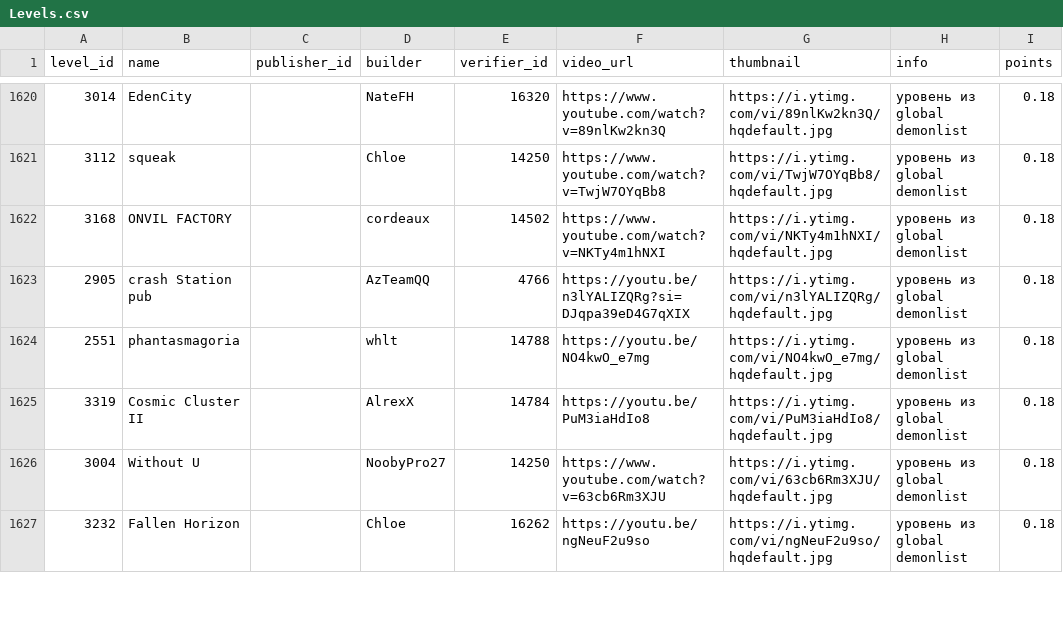
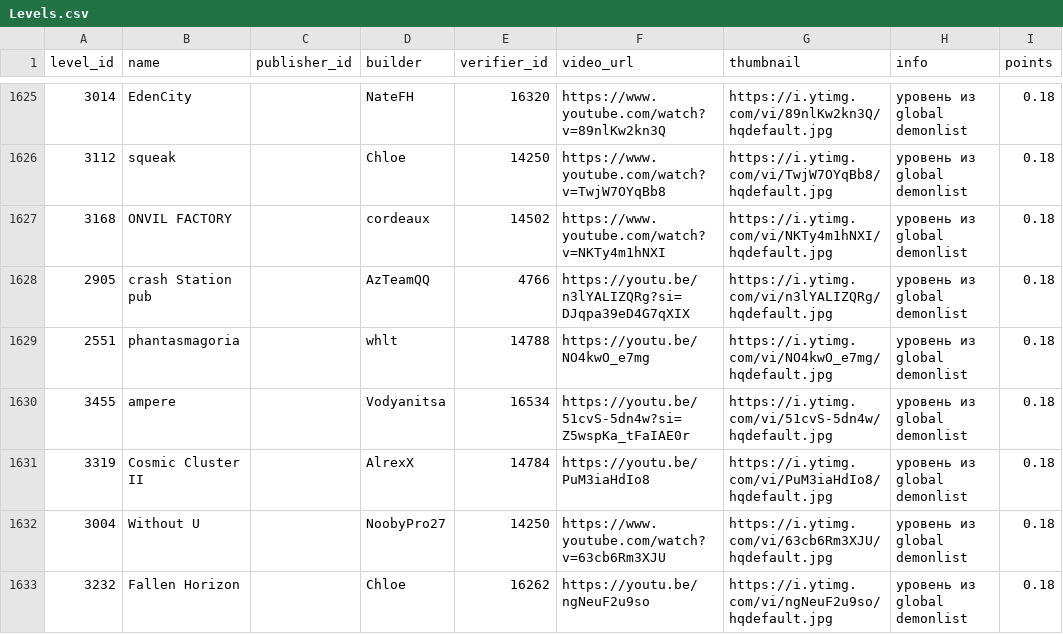
Before and after one commit to hertzzzzzz/h-cr, a CSV file: Levels.csv, drawn as a sheet; only a part is shown, gaps mark what is left out; the diff covers the shown part only; the diff names each change by its address in the sheet, - before the commit and + after, or states it on an @@ line.

```diff
--- a/Levels.csv
+++ b/Levels.csv
+row 1630: 3455 | ampere |  | Vodyanitsa | 16534 | https://youtu.be/51cvS-5dn4w?si=Z5wspKa_tFaIAE0r | https://i.ytimg.com/vi/51cvS-5dn4w/hqdefault.jpg | уровень из global demonlist | 0.18
```
Also changed, not shown: 7 added rows and 101 edited cells elsewhere in this file, Players.csv, Records.csv.
